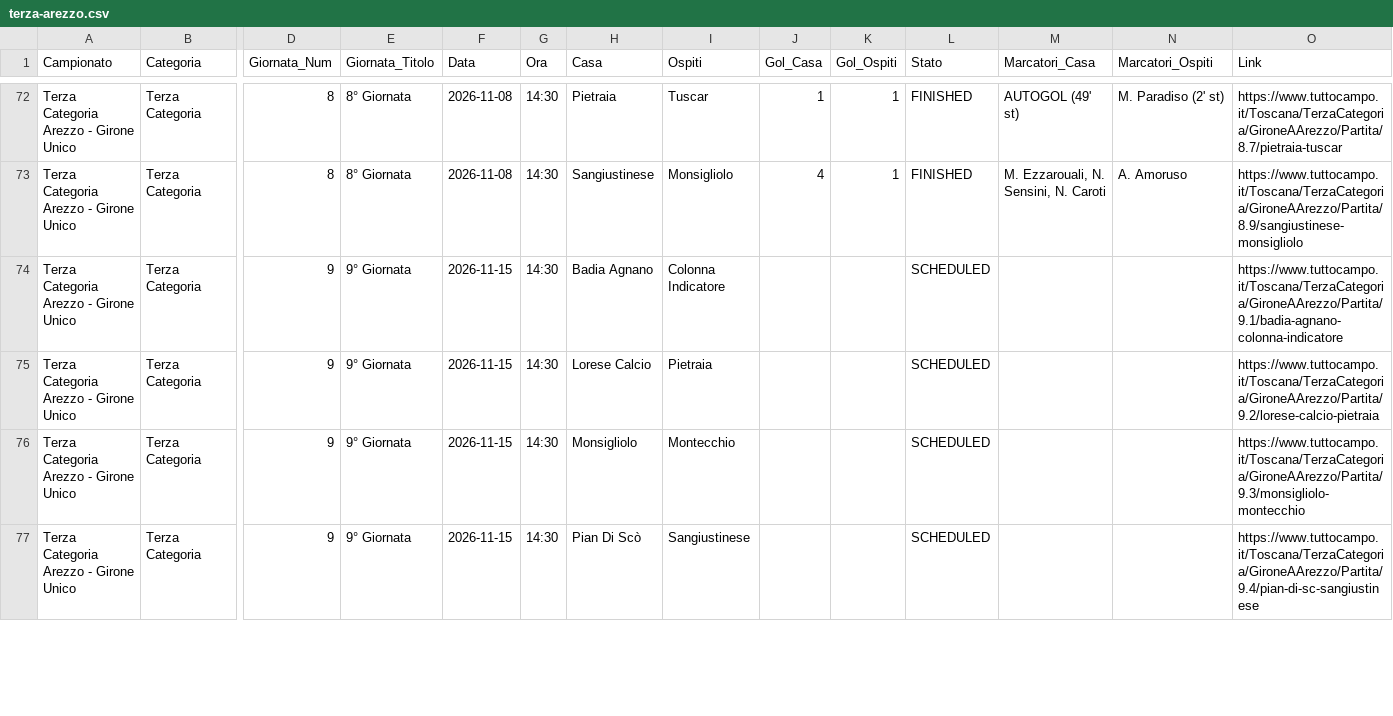
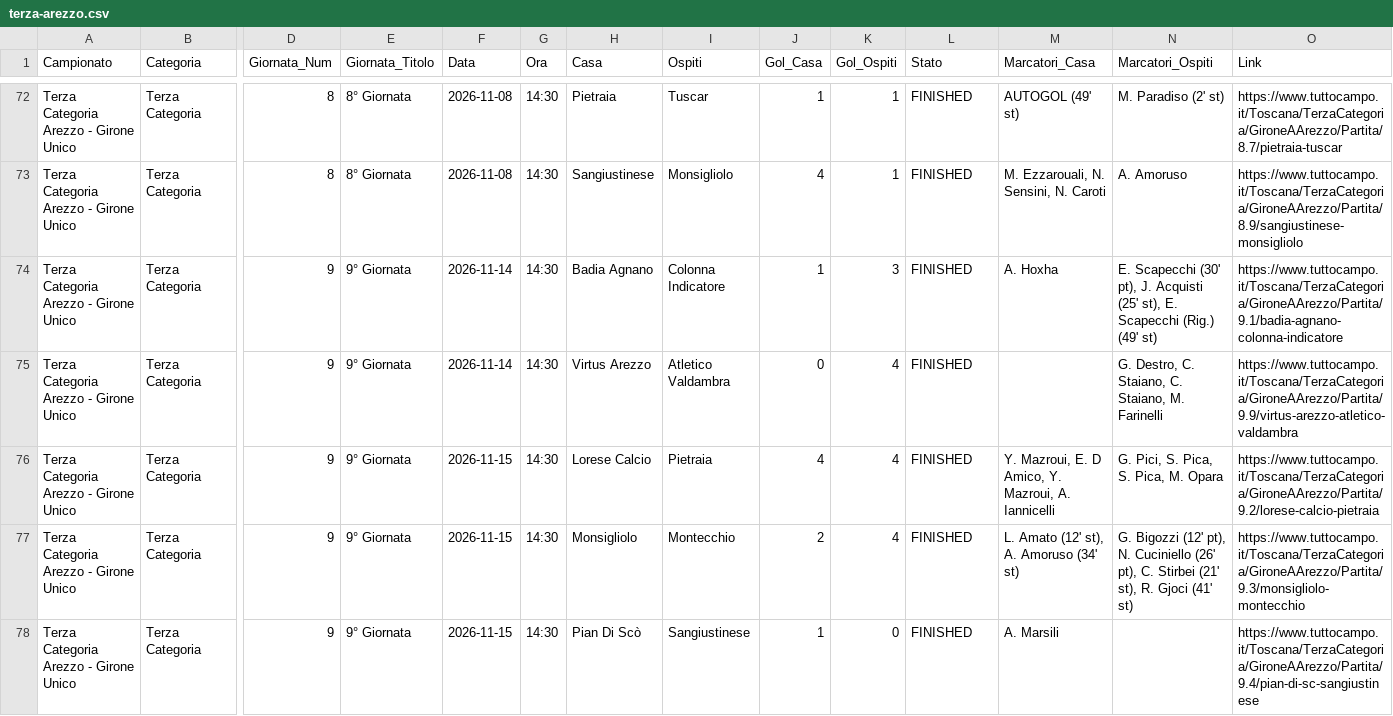
Before and after one commit to cicciocanestro/calcio-toscana-scraper, a CSV file: data/exports/terza-arezzo.csv, drawn as a sheet; only a part is shown, gaps mark what is left out; addresses are those after the commit; rows hold the shown columns only; the diff covers the shown part only; the diff names each change by its address in the sheet, - before the commit and + after, or states it on an @@ line.

```diff
--- a/data/exports/terza-arezzo.csv
+++ b/data/exports/terza-arezzo.csv
-F74 (Data): 2026-11-15
+F74 (Data): 2026-11-14
-J74 (Gol_Casa): (empty)
+J74 (Gol_Casa): 1
-K74 (Gol_Ospiti): (empty)
+K74 (Gol_Ospiti): 3
-L74 (Stato): SCHEDULED
+L74 (Stato): FINISHED
-M74 (Marcatori_Casa): (empty)
+M74 (Marcatori_Casa): A. Hoxha
-N74 (Marcatori_Ospiti): (empty)
+N74 (Marcatori_Ospiti): E. Scapecchi (30' pt), J. Acquisti (25' st), E. Scapecchi (Rig.) (49' st)
+row 75: Terza Categoria Arezzo - Girone Unico | Terza Categoria | 9 | 9° Giornata | 2026-11-14 | 14:30 | Virtus Arezzo | Atletico Valdambra | 0 | 4 | FINISHED |  | G. Destro, C. Staiano, C. Staiano, M. Farinelli | https://www.tuttocampo.it/Toscana/TerzaCategoria/GironeAArezzo/Partita/9.9/virtus-arezzo-atletico-valdambra
-J76 (Gol_Casa): (empty)
+J76 (Gol_Casa): 4
-K76:K77 (Gol_Ospiti): (empty)
+K76:K77 (Gol_Ospiti): 4
-L76:L78 (Stato): SCHEDULED
+L76:L78 (Stato): FINISHED
-M76 (Marcatori_Casa): (empty)
+M76 (Marcatori_Casa): Y. Mazroui, E. D Amico, Y. Mazroui, A. Iannicelli
-N76 (Marcatori_Ospiti): (empty)
+N76 (Marcatori_Ospiti): G. Pici, S. Pica, S. Pica, M. Opara
-J77 (Gol_Casa): (empty)
+J77 (Gol_Casa): 2
-M77 (Marcatori_Casa): (empty)
+M77 (Marcatori_Casa): L. Amato (12' st), A. Amoruso (34' st)
-N77 (Marcatori_Ospiti): (empty)
+N77 (Marcatori_Ospiti): G. Bigozzi (12' pt), N. Cuciniello (26' pt), C. Stirbei (21' st), R. Gjoci (41' st)
-J78 (Gol_Casa): (empty)
+J78 (Gol_Casa): 1
-K78 (Gol_Ospiti): (empty)
+K78 (Gol_Ospiti): 0
-M78 (Marcatori_Casa): (empty)
+M78 (Marcatori_Casa): A. Marsili
```
Also changed, not shown: 1 removed row and 18 edited cells elsewhere in this file, data/exports/promozione-c.csv, data/exports/seconda-i.csv, 7 other files.
